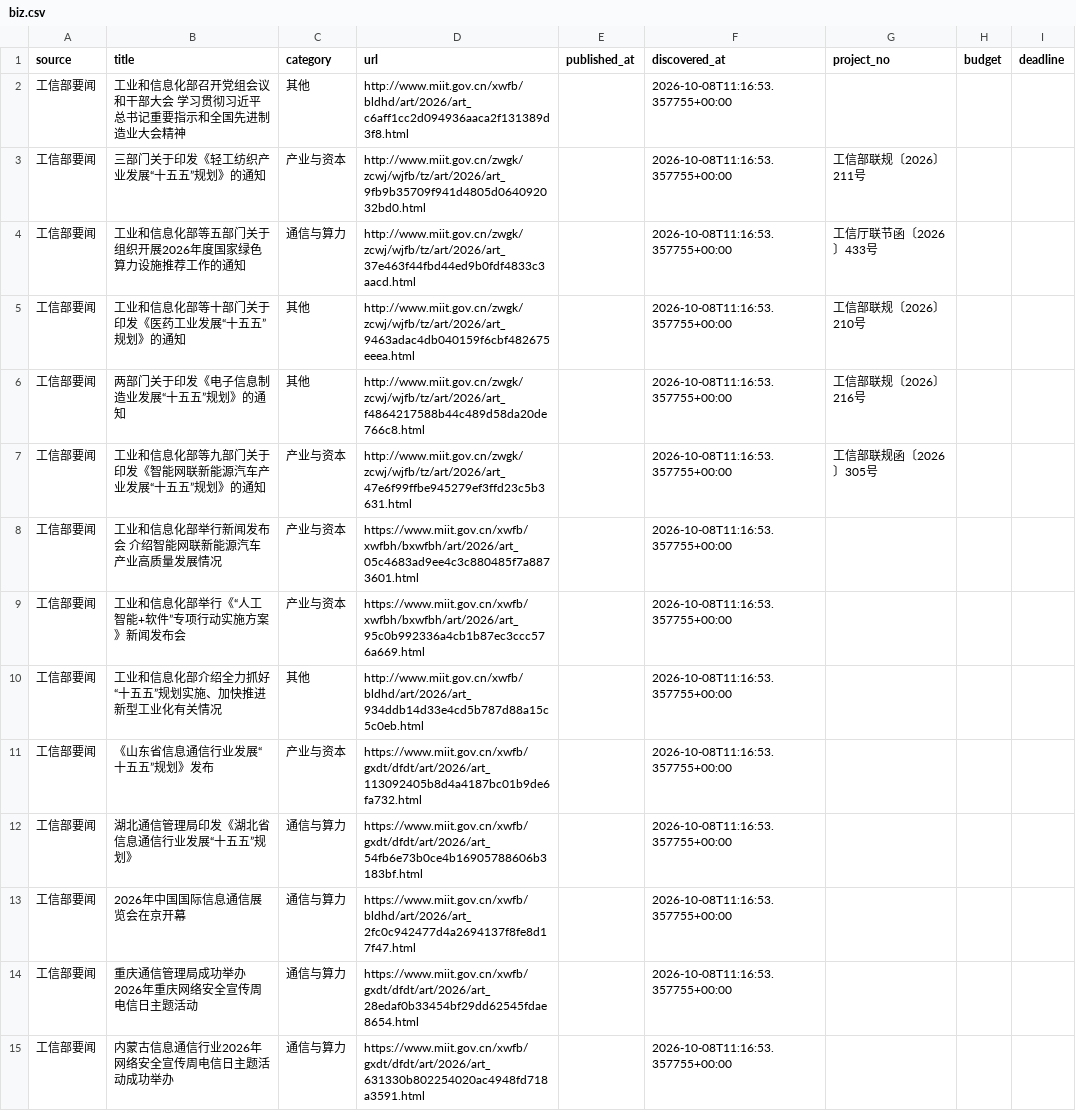
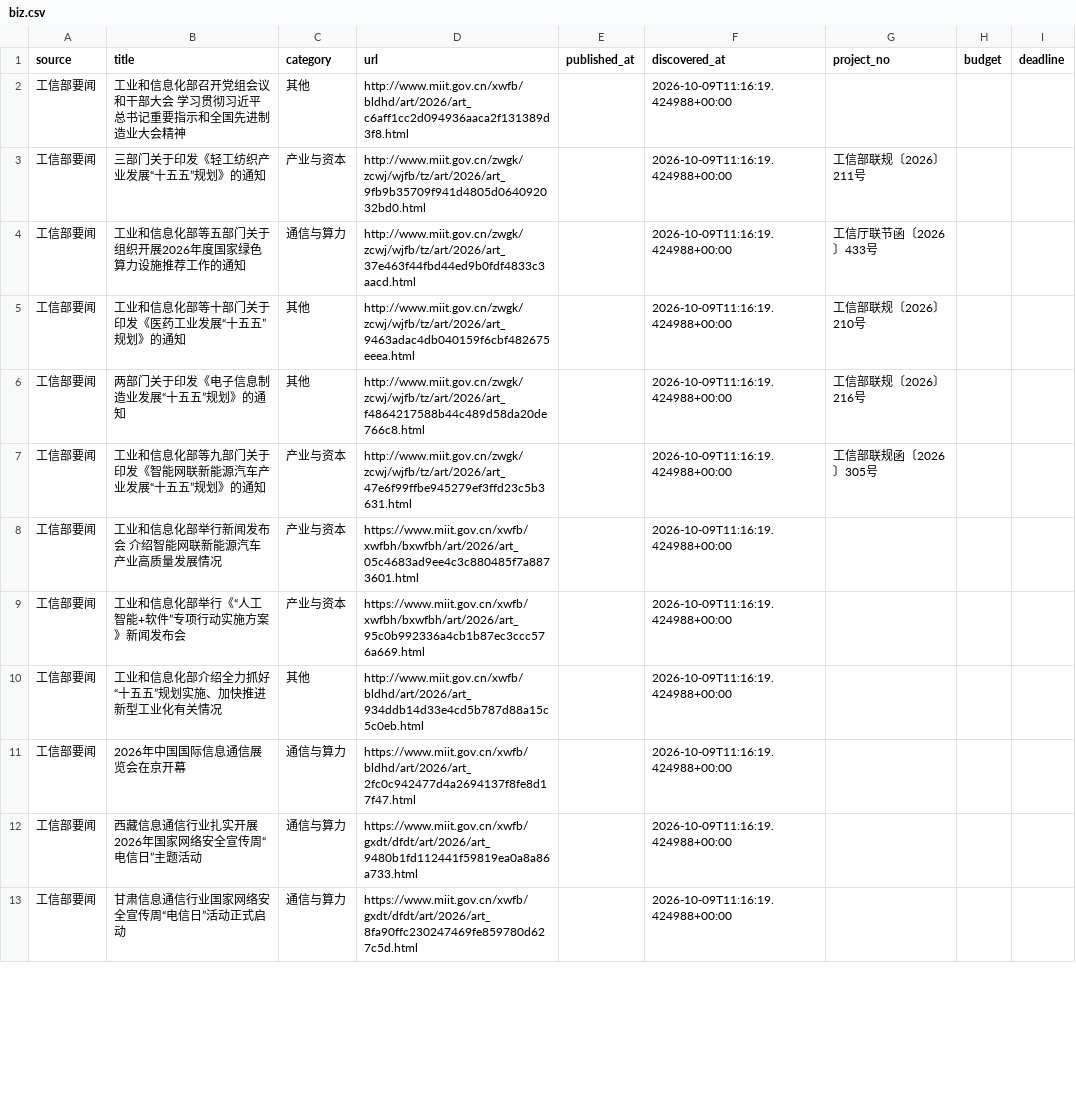
Before and after one commit to sun-zihang/opto-hot, a CSV file: data/biz.csv, drawn as a sheet; only a part is shown; the diff covers the shown part only.

```diff
--- a/data/biz.csv
+++ b/data/biz.csv
@@ -1,15 +1,13 @@
 source,title,category,url,published_at,discovered_at,project_no,budget,deadline
-工信部要闻,工业和信息化部召开党组会议和干部大会 学习贯彻习近平总书记重要指示和全国先进制造业大会精神,其他,http://www.miit.gov.cn/xwfb/bldhd/art/2026/art_c6aff1cc2d094936aaca2f131389d3f8.html,,2026-10-08T11:16:53.357755+00:00,,,
-工信部要闻,三部门关于印发《轻工纺织产业发展“十五五”规划》的通知,产业与资本,http://www.miit.gov.cn/zwgk/zcwj/wjfb/tz/art/2026/art_9fb9b35709f941d4805d064092032bd0.html,,2026-10-08T11:16:53.357755+00:00,工信部联规〔2026〕211号,,
-工信部要闻,工业和信息化部等五部门关于组织开展2026年度国家绿色算力设施推荐工作的通知,通信与算力,http://www.miit.gov.cn/zwgk/zcwj/wjfb/tz/art/2026/art_37e463f44fbd44ed9b0fdf4833c3aacd.html,,2026-10-08T11:16:53.357755+00:00,工信厅联节函〔2026〕433号,,
-工信部要闻,工业和信息化部等十部门关于印发《医药工业发展“十五五”规划》的通知,其他,http://www.miit.gov.cn/zwgk/zcwj/wjfb/tz/art/2026/art_9463adac4db040159f6cbf482675eeea.html,,2026-10-08T11:16:53.357755+00:00,工信部联规〔2026〕210号,,
-工信部要闻,两部门关于印发《电子信息制造业发展“十五五”规划》的通知,其他,http://www.miit.gov.cn/zwgk/zcwj/wjfb/tz/art/2026/art_f4864217588b44c489d58da20de766c8.html,,2026-10-08T11:16:53.357755+00:00,工信部联规〔2026〕216号,,
-工信部要闻,工业和信息化部等九部门关于印发《智能网联新能源汽车产业发展“十五五”规划》的通知,产业与资本,http://www.miit.gov.cn/zwgk/zcwj/wjfb/tz/art/2026/art_47e6f99ffbe945279ef3ffd23c5b3631.html,,2026-10-08T11:16:53.357755+00:00,工信部联规函〔2026〕305号,,
-工信部要闻,工业和信息化部举行新闻发布会 介绍智能网联新能源汽车产业高质量发展情况,产业与资本,https://www.miit.gov.cn/xwfb/xwfbh/bxwfbh/art/2026/art_05c4683ad9ee4c3c880485f7a8873601.html,,2026-10-08T11:16:53.357755+00:00,,,
-工信部要闻,工业和信息化部举行《“人工智能+软件”专项行动实施方案》新闻发布会,产业与资本,https://www.miit.gov.cn/xwfb/xwfbh/bxwfbh/art/2026/art_95c0b992336a4cb1b87ec3ccc576a669.html,,2026-10-08T11:16:53.357755+00:00,,,
-工信部要闻,工业和信息化部介绍全力抓好“十五五”规划实施、加快推进新型工业化有关情况,其他,http://www.miit.gov.cn/xwfb/bldhd/art/2026/art_934ddb14d33e4cd5b787d88a15c5c0eb.html,,2026-10-08T11:16:53.357755+00:00,,,
-工信部要闻,《山东省信息通信行业发展“十五五”规划》发布,产业与资本,https://www.miit.gov.cn/xwfb/gxdt/dfdt/art/2026/art_113092405b8d4a4187bc01b9de6fa732.html,,2026-10-08T11:16:53.357755+00:00,,,
-工信部要闻,湖北通信管理局印发《湖北省信息通信行业发展“十五五”规划》,通信与算力,https://www.miit.gov.cn/xwfb/gxdt/dfdt/art/2026/art_54fb6e73b0ce4b16905788606b3183bf.html,,2026-10-08T11:16:53.357755+00:00,,,
-工信部要闻,2026年中国国际信息通信展览会在京开幕,通信与算力,https://www.miit.gov.cn/xwfb/bldhd/art/2026/art_2fc0c942477d4a2694137f8fe8d17f47.html,,2026-10-08T11:16:53.357755+00:00,,,
-工信部要闻,重庆通信管理局成功举办2026年重庆网络安全宣传周电信日主题活动,通信与算力,https://www.miit.gov.cn/xwfb/gxdt/dfdt/art/2026/art_28edaf0b33454bf29dd62545fdae8654.html,,2026-10-08T11:16:53.357755+00:00,,,
-工信部要闻,内蒙古信息通信行业2026年网络安全宣传周电信日主题活动成功举办,通信与算力,https://www.miit.gov.cn/xwfb/gxdt/dfdt/art/2026/art_631330b802254020ac4948fd718a3591.html,,2026-10-08T11:16:53.357755+00:00,,,
+工信部要闻,工业和信息化部召开党组会议和干部大会 学习贯彻习近平总书记重要指示和全国先进制造业大会精神,其他,http://www.miit.gov.cn/xwfb/bldhd/art/2026/art_c6aff1cc2d094936aaca2f131389d3f8.html,,2026-10-09T11:16:19.424988+00:00,,,
+工信部要闻,三部门关于印发《轻工纺织产业发展“十五五”规划》的通知,产业与资本,http://www.miit.gov.cn/zwgk/zcwj/wjfb/tz/art/2026/art_9fb9b35709f941d4805d064092032bd0.html,,2026-10-09T11:16:19.424988+00:00,工信部联规〔2026〕211号,,
+工信部要闻,工业和信息化部等五部门关于组织开展2026年度国家绿色算力设施推荐工作的通知,通信与算力,http://www.miit.gov.cn/zwgk/zcwj/wjfb/tz/art/2026/art_37e463f44fbd44ed9b0fdf4833c3aacd.html,,2026-10-09T11:16:19.424988+00:00,工信厅联节函〔2026〕433号,,
+工信部要闻,工业和信息化部等十部门关于印发《医药工业发展“十五五”规划》的通知,其他,http://www.miit.gov.cn/zwgk/zcwj/wjfb/tz/art/2026/art_9463adac4db040159f6cbf482675eeea.html,,2026-10-09T11:16:19.424988+00:00,工信部联规〔2026〕210号,,
+工信部要闻,两部门关于印发《电子信息制造业发展“十五五”规划》的通知,其他,http://www.miit.gov.cn/zwgk/zcwj/wjfb/tz/art/2026/art_f4864217588b44c489d58da20de766c8.html,,2026-10-09T11:16:19.424988+00:00,工信部联规〔2026〕216号,,
+工信部要闻,工业和信息化部等九部门关于印发《智能网联新能源汽车产业发展“十五五”规划》的通知,产业与资本,http://www.miit.gov.cn/zwgk/zcwj/wjfb/tz/art/2026/art_47e6f99ffbe945279ef3ffd23c5b3631.html,,2026-10-09T11:16:19.424988+00:00,工信部联规函〔2026〕305号,,
+工信部要闻,工业和信息化部举行新闻发布会 介绍智能网联新能源汽车产业高质量发展情况,产业与资本,https://www.miit.gov.cn/xwfb/xwfbh/bxwfbh/art/2026/art_05c4683ad9ee4c3c880485f7a8873601.html,,2026-10-09T11:16:19.424988+00:00,,,
+工信部要闻,工业和信息化部举行《“人工智能+软件”专项行动实施方案》新闻发布会,产业与资本,https://www.miit.gov.cn/xwfb/xwfbh/bxwfbh/art/2026/art_95c0b992336a4cb1b87ec3ccc576a669.html,,2026-10-09T11:16:19.424988+00:00,,,
+工信部要闻,工业和信息化部介绍全力抓好“十五五”规划实施、加快推进新型工业化有关情况,其他,http://www.miit.gov.cn/xwfb/bldhd/art/2026/art_934ddb14d33e4cd5b787d88a15c5c0eb.html,,2026-10-09T11:16:19.424988+00:00,,,
+工信部要闻,2026年中国国际信息通信展览会在京开幕,通信与算力,https://www.miit.gov.cn/xwfb/bldhd/art/2026/art_2fc0c942477d4a2694137f8fe8d17f47.html,,2026-10-09T11:16:19.424988+00:00,,,
+工信部要闻,西藏信息通信行业扎实开展2026年国家网络安全宣传周“电信日”主题活动,通信与算力,https://www.miit.gov.cn/xwfb/gxdt/dfdt/art/2026/art_9480b1fd112441f59819ea0a8a86a733.html,,2026-10-09T11:16:19.424988+00:00,,,
+工信部要闻,甘肃信息通信行业国家网络安全宣传周“电信日”活动正式启动,通信与算力,https://www.miit.gov.cn/xwfb/gxdt/dfdt/art/2026/art_8fa90ffc230247469fe859780d627c5d.html,,2026-10-09T11:16:19.424988+00:00,,,
```
Also changed, not shown: 2 added rows and 13 edited cells elsewhere in this file, dist/data/biz.csv, 30 other files.
